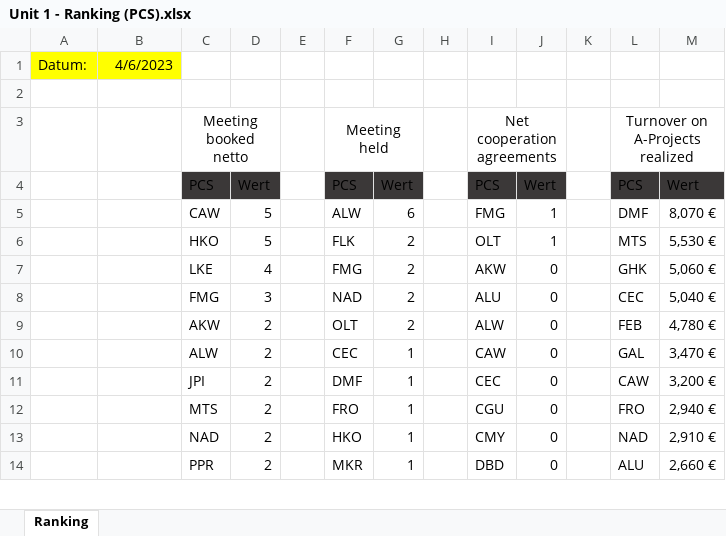
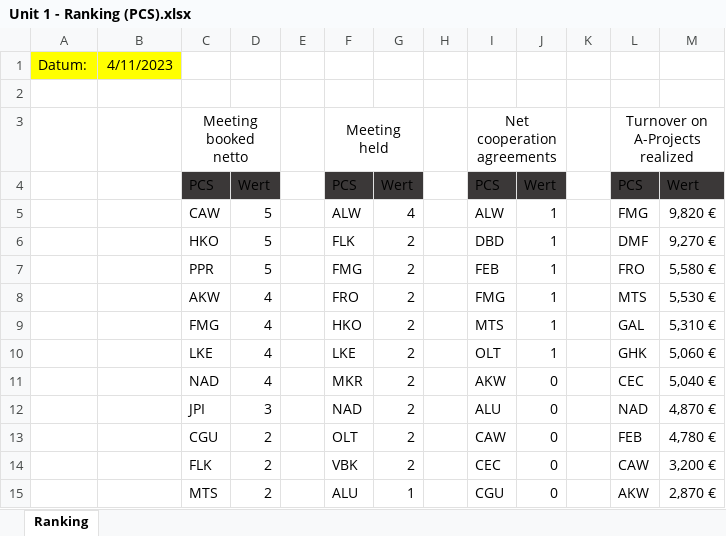
Before and after one commit to gab-lue/dashbd, an Excel workbook: Unit 1 - Ranking (PCS).xlsx, sheet Ranking, drawn as a sheet; only a part is shown; values as stored, in another font and other column widths than the file's, no borders; removed rows and columns are numbered as before the commit, all else as after; the diff covers the shown part only; the diff names each change by its address in the sheet, - before the commit and + after, or states it on an @@ line.

Commit message:
11 4
11 4

```diff
--- a/Unit 1 - Ranking (PCS).xlsx (sheet Ranking)
+++ b/Unit 1 - Ranking (PCS).xlsx (sheet Ranking)
-B1: 4/6/2023
+B1: 4/11/2023
-G5: 6
+G5: 4
-I5: FMG
+I5: ALW
-L5: DMF
+L5: FMG
-M5: 8,070 €
+M5: 9,820 €
-I6: OLT
+I6: DBD
-L6: MTS
+L6: DMF
-M6: 5,530 €
+M6: 9,270 €
+row 7:  |  | PPR | 5 |  | FMG | 2 |  | FEB | 1 |  | FRO | 5,580 €
+row 8:  |  | AKW | 4 |  | FRO | 2 |  | FMG | 1 |  | MTS | 5,530 €
+row 9:  |  | FMG | 4 |  | HKO | 2 |  | MTS | 1 |  | GAL | 5,310 €
-F10: FMG
+F10: LKE
-I10: AKW
+I10: OLT
-J10: 0
+J10: 1
+row 11:  |  | NAD | 4 |  | MKR | 2 |  | AKW | 0 |  | CEC | 5,040 €
-C12: FMG
+C12: JPI
-L12: CEC
+L12: NAD
-M12: 5,040 €
+M12: 4,870 €
-C13: AKW
+C13: CGU
-I13: ALW
+I13: CAW
-row 10:  |  | ALW | 2 |  | CEC | 1 |  | CAW | 0 |  | GAL | 3,470 €
-C14: JPI
+C14: FLK
-F14: DMF
+F14: VBK
-G14: 1
+G14: 2
-F15: FRO
+F15: ALU
-L15: FRO
+L15: AKW
-M15: 2,940 €
+M15: 2,870 €
-row 13:  |  | NAD | 2 |  | HKO | 1 |  | CMY | 0 |  | NAD | 2,910 €
-row 14:  |  | PPR | 2 |  | MKR | 1 |  | DBD | 0 |  | ALU | 2,660 €
```
Also changed, not shown: 1 added row, 2 removed rows and 40 edited cells elsewhere in this sheet, formulas that keep their value.
